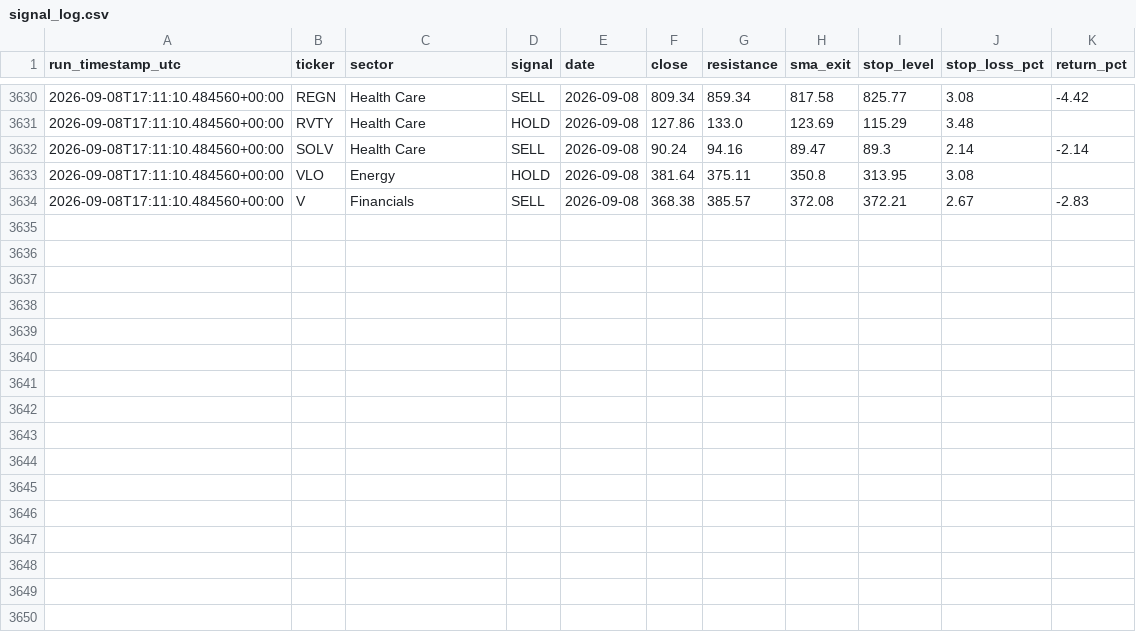
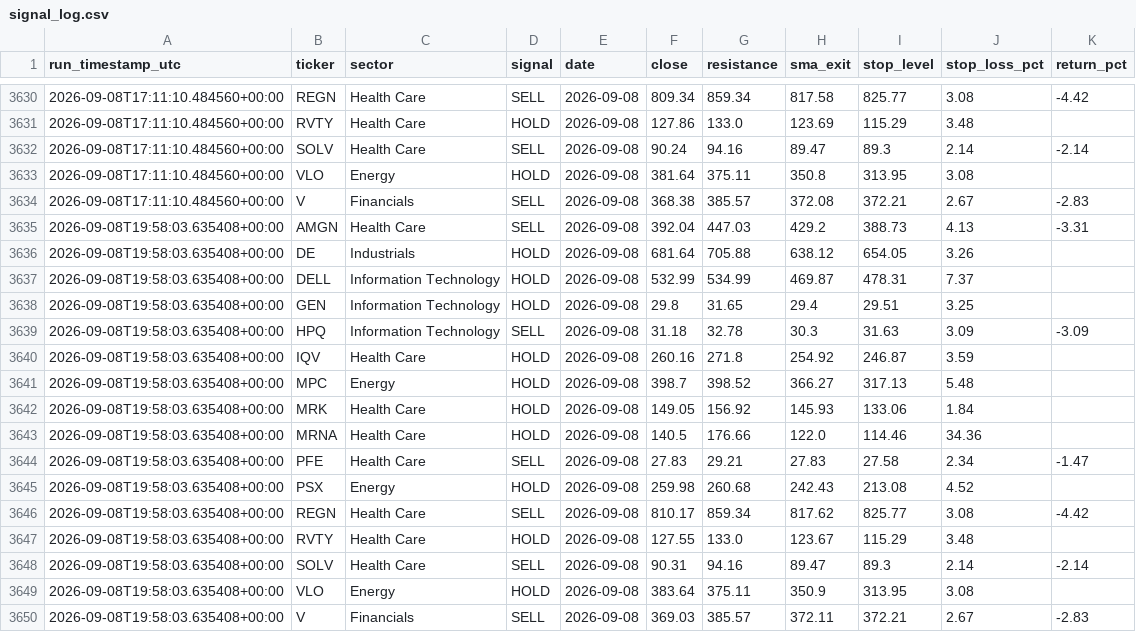
Before and after one commit to mmeok01/us-stock-screener, a CSV file: results/signal_log.csv, drawn as a sheet; only a part is shown, gaps mark what is left out; the diff names each change by its address in the sheet, - before the commit and + after, or states it on an @@ line.

```diff
--- a/results/signal_log.csv
+++ b/results/signal_log.csv
+row 3635: 2026-09-08T19:58:03.635408+00:00 | AMGN | Health Care | SELL | 2026-09-08 | 392.04 | 447.03 | 429.2 | 388.73 | 4.13 | -3.31
+row 3636: 2026-09-08T19:58:03.635408+00:00 | DE | Industrials | HOLD | 2026-09-08 | 681.64 | 705.88 | 638.12 | 654.05 | 3.26
+row 3637: 2026-09-08T19:58:03.635408+00:00 | DELL | Information Technology | HOLD | 2026-09-08 | 532.99 | 534.99 | 469.87 | 478.31 | 7.37
+row 3638: 2026-09-08T19:58:03.635408+00:00 | GEN | Information Technology | HOLD | 2026-09-08 | 29.8 | 31.65 | 29.4 | 29.51 | 3.25
+row 3639: 2026-09-08T19:58:03.635408+00:00 | HPQ | Information Technology | SELL | 2026-09-08 | 31.18 | 32.78 | 30.3 | 31.63 | 3.09 | -3.09
+row 3640: 2026-09-08T19:58:03.635408+00:00 | IQV | Health Care | HOLD | 2026-09-08 | 260.16 | 271.8 | 254.92 | 246.87 | 3.59
+row 3641: 2026-09-08T19:58:03.635408+00:00 | MPC | Energy | HOLD | 2026-09-08 | 398.7 | 398.52 | 366.27 | 317.13 | 5.48
+row 3642: 2026-09-08T19:58:03.635408+00:00 | MRK | Health Care | HOLD | 2026-09-08 | 149.05 | 156.92 | 145.93 | 133.06 | 1.84
+row 3643: 2026-09-08T19:58:03.635408+00:00 | MRNA | Health Care | HOLD | 2026-09-08 | 140.5 | 176.66 | 122.0 | 114.46 | 34.36
+row 3644: 2026-09-08T19:58:03.635408+00:00 | PFE | Health Care | SELL | 2026-09-08 | 27.83 | 29.21 | 27.83 | 27.58 | 2.34 | -1.47
+row 3645: 2026-09-08T19:58:03.635408+00:00 | PSX | Energy | HOLD | 2026-09-08 | 259.98 | 260.68 | 242.43 | 213.08 | 4.52
+row 3646: 2026-09-08T19:58:03.635408+00:00 | REGN | Health Care | SELL | 2026-09-08 | 810.17 | 859.34 | 817.62 | 825.77 | 3.08 | -4.42
+row 3647: 2026-09-08T19:58:03.635408+00:00 | RVTY | Health Care | HOLD | 2026-09-08 | 127.55 | 133.0 | 123.67 | 115.29 | 3.48
+row 3648: 2026-09-08T19:58:03.635408+00:00 | SOLV | Health Care | SELL | 2026-09-08 | 90.31 | 94.16 | 89.47 | 89.3 | 2.14 | -2.14
+row 3649: 2026-09-08T19:58:03.635408+00:00 | VLO | Energy | HOLD | 2026-09-08 | 383.64 | 375.11 | 350.9 | 313.95 | 3.08
+row 3650: 2026-09-08T19:58:03.635408+00:00 | V | Financials | SELL | 2026-09-08 | 369.03 | 385.57 | 372.11 | 372.21 | 2.67 | -2.83
```
Also changed, not shown: 1 other file.
